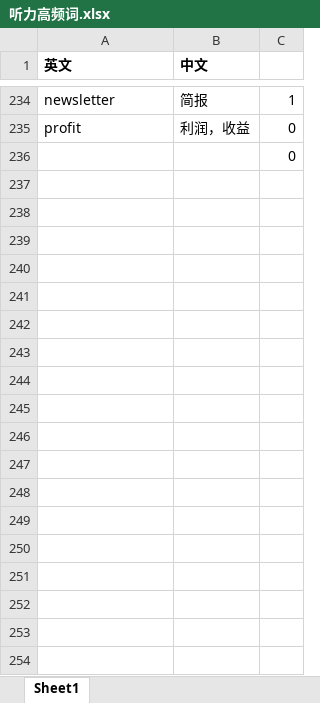
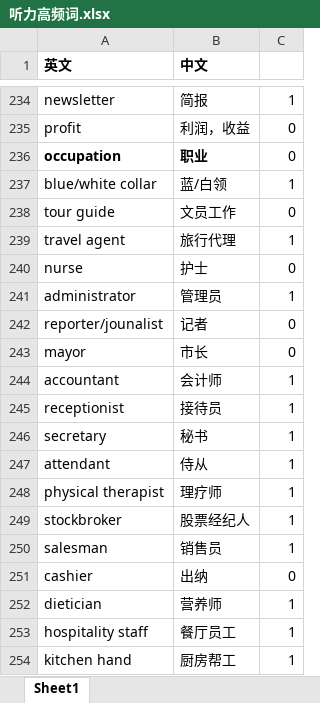
Before and after one commit to Routhleck/IELTS-preparation, an Excel workbook: listening/听力高频词.xlsx, sheet Sheet1, drawn as a sheet; only a part is shown, gaps mark what is left out; values as stored, in another font and other column widths than the file's, no borders; removed rows and columns are numbered as before the commit, all else as after; the diff covers the shown part only; the diff names each change by its address in the sheet, - before the commit and + after, or states it on an @@ line.

Commit message:
Update 听力高频词.xlsx

```diff
--- a/listening/听力高频词.xlsx (sheet Sheet1)
+++ b/listening/听力高频词.xlsx (sheet Sheet1)
-row 236:  |  | 0
+row 236: occupation | 职业 | 0
+row 237: blue/white collar | 蓝/白领 | 1
+row 238: tour guide | 文员工作 | 0
+row 239: travel agent | 旅行代理 | 1
+row 240: nurse | 护士 | 0
+row 241: administrator | 管理员 | 1
+row 242: reporter/jounalist | 记者 | 0
+row 243: mayor | 市长 | 0
+row 244: accountant | 会计师 | 1
+row 245: receptionist | 接待员 | 1
+row 246: secretary | 秘书 | 1
+row 247: attendant | 侍从 | 1
+row 248: physical therapist | 理疗师 | 1
+row 249: stockbroker | 股票经纪人 | 1
+row 250: salesman | 销售员 | 1
+row 251: cashier | 出纳 | 0
+row 252: dietician | 营养师 | 1
+row 253: hospitality staff | 餐厅员工 | 1
+row 254: kitchen hand | 厨房帮工 | 1
```
Also changed, not shown: 179 added rows elsewhere in this sheet.
